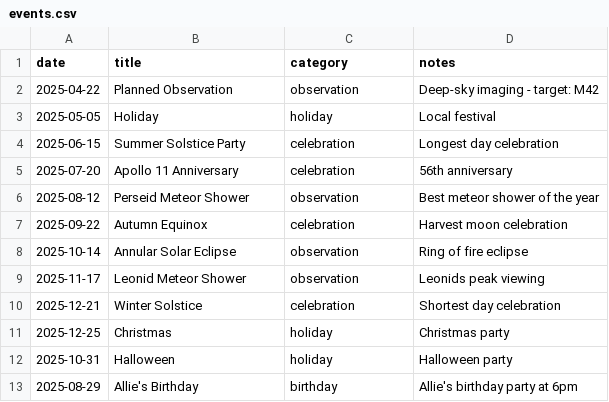
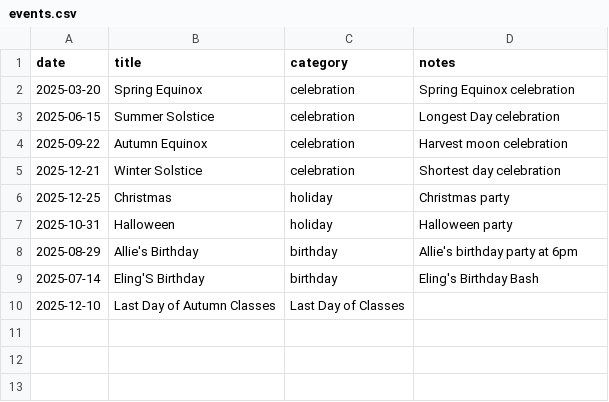
Before and after one commit to echengpython/Moon-Phase-Calendar-2025, a CSV file: events.csv, drawn as a sheet.

Commit message:
changed events

```diff
--- a/events.csv
+++ b/events.csv
@@ -1,10 +1,5 @@
 date,title,category,notes
-2025-04-22,Planned Observation,observation,"Deep-sky imaging - target: M42"
-2025-05-05,Holiday,holiday,"Local festival"
-2025-06-15,Summer Solstice Party,celebration,"Longest day celebration"
-2025-07-20,Apollo 11 Anniversary,celebration,"56th anniversary"
-2025-08-12,Perseid Meteor Shower,observation,"Best meteor shower of the year"
+2025-03-20,Spring Equinox,celebration,"Spring Equinox celebration"
+2025-06-15,Summer Solstice, celebration,"Longest Day celebration"
 2025-09-22,Autumn Equinox,celebration,"Harvest moon celebration"
-2025-10-14,Annular Solar Eclipse,observation,"Ring of fire eclipse"
-2025-11-17,Leonid Meteor Shower,observation,"Leonids peak viewing"
 2025-12-21,Winter Solstice,celebration,"Shortest day celebration"
@@ -13 +8,3 @@ date,title,category,notes
 2025-08-29,Allie's Birthday,birthday,"Allie's birthday party at 6pm"
+2025-07-14,Eling'S Birthday,birthday, "Eling's Birthday Bash"
+2025-12-10,Last Day of Autumn Classes,"Last Day of Classes"
```
Also changed, not shown: 2 other files.
